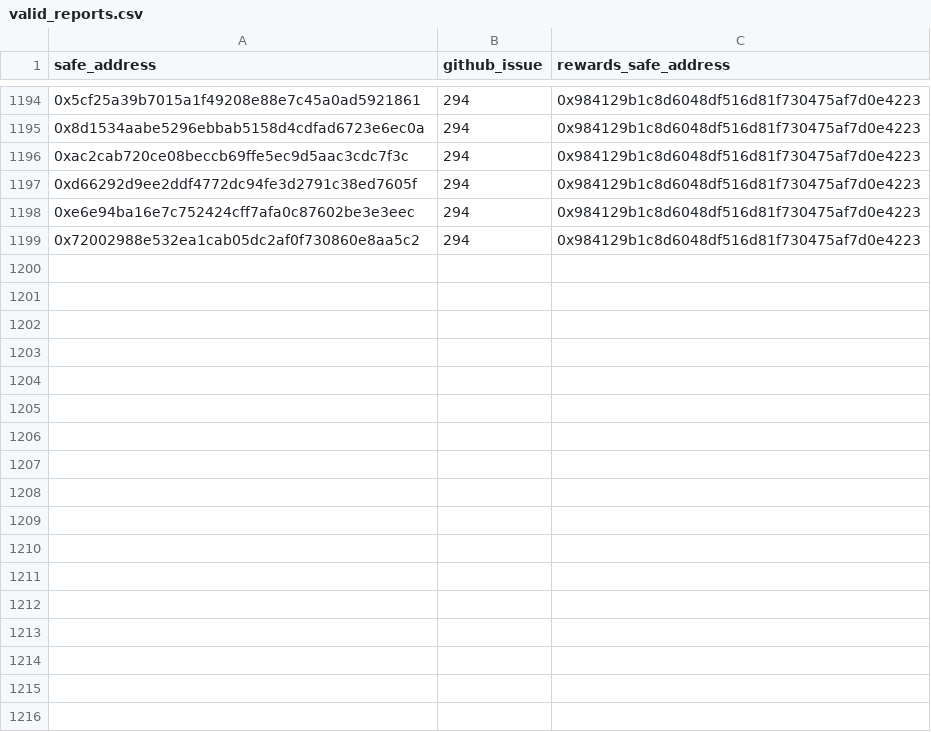
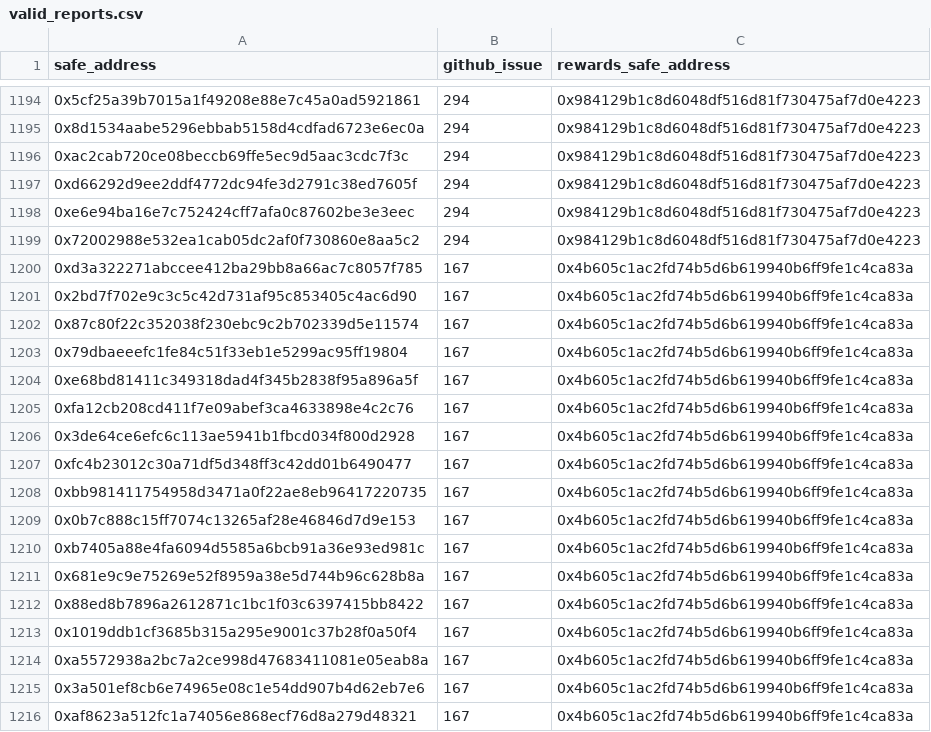
Before and after one commit to safe-global/safe-user-allocation-reports, a CSV file: review/valid_reports.csv, drawn as a sheet; only a part is shown, gaps mark what is left out; the diff names each change by its address in the sheet, - before the commit and + after, or states it on an @@ line.

```diff
--- a/review/valid_reports.csv
+++ b/review/valid_reports.csv
+row 1200: 0xd3a322271abccee412ba29bb8a66ac7c8057f785 | 167 | 0x4b605c1ac2fd74b5d6b619940b6ff9fe1c4ca83a
+row 1201: 0x2bd7f702e9c3c5c42d731af95c853405c4ac6d90 | 167 | 0x4b605c1ac2fd74b5d6b619940b6ff9fe1c4ca83a
+row 1202: 0x87c80f22c352038f230ebc9c2b702339d5e11574 | 167 | 0x4b605c1ac2fd74b5d6b619940b6ff9fe1c4ca83a
+row 1203: 0x79dbaeeefc1fe84c51f33eb1e5299ac95ff19804 | 167 | 0x4b605c1ac2fd74b5d6b619940b6ff9fe1c4ca83a
+row 1204: 0xe68bd81411c349318dad4f345b2838f95a896a5f | 167 | 0x4b605c1ac2fd74b5d6b619940b6ff9fe1c4ca83a
+row 1205: 0xfa12cb208cd411f7e09abef3ca4633898e4c2c76 | 167 | 0x4b605c1ac2fd74b5d6b619940b6ff9fe1c4ca83a
+row 1206: 0x3de64ce6efc6c113ae5941b1fbcd034f800d2928 | 167 | 0x4b605c1ac2fd74b5d6b619940b6ff9fe1c4ca83a
+row 1207: 0xfc4b23012c30a71df5d348ff3c42dd01b6490477 | 167 | 0x4b605c1ac2fd74b5d6b619940b6ff9fe1c4ca83a
+row 1208: 0xbb981411754958d3471a0f22ae8eb96417220735 | 167 | 0x4b605c1ac2fd74b5d6b619940b6ff9fe1c4ca83a
+row 1209: 0x0b7c888c15ff7074c13265af28e46846d7d9e153 | 167 | 0x4b605c1ac2fd74b5d6b619940b6ff9fe1c4ca83a
+row 1210: 0xb7405a88e4fa6094d5585a6bcb91a36e93ed981c | 167 | 0x4b605c1ac2fd74b5d6b619940b6ff9fe1c4ca83a
+row 1211: 0x681e9c9e75269e52f8959a38e5d744b96c628b8a | 167 | 0x4b605c1ac2fd74b5d6b619940b6ff9fe1c4ca83a
+row 1212: 0x88ed8b7896a2612871c1bc1f03c6397415bb8422 | 167 | 0x4b605c1ac2fd74b5d6b619940b6ff9fe1c4ca83a
+row 1213: 0x1019ddb1cf3685b315a295e9001c37b28f0a50f4 | 167 | 0x4b605c1ac2fd74b5d6b619940b6ff9fe1c4ca83a
+row 1214: 0xa5572938a2bc7a2ce998d47683411081e05eab8a | 167 | 0x4b605c1ac2fd74b5d6b619940b6ff9fe1c4ca83a
+row 1215: 0x3a501ef8cb6e74965e08c1e54dd907b4d62eb7e6 | 167 | 0x4b605c1ac2fd74b5d6b619940b6ff9fe1c4ca83a
+row 1216: 0xaf8623a512fc1a74056e868ecf76d8a279d48321 | 167 | 0x4b605c1ac2fd74b5d6b619940b6ff9fe1c4ca83a
```
Also changed, not shown: 1 other file.
